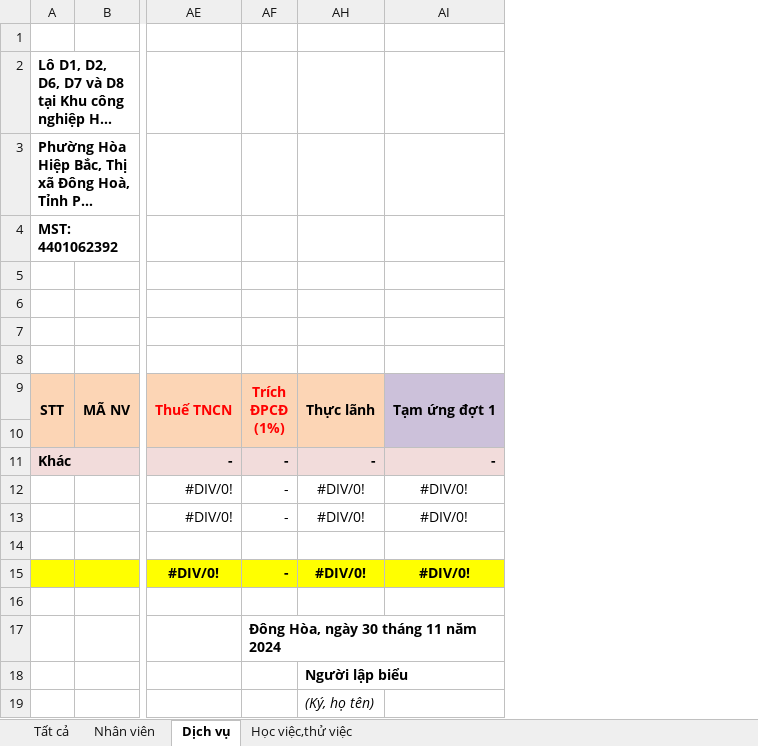
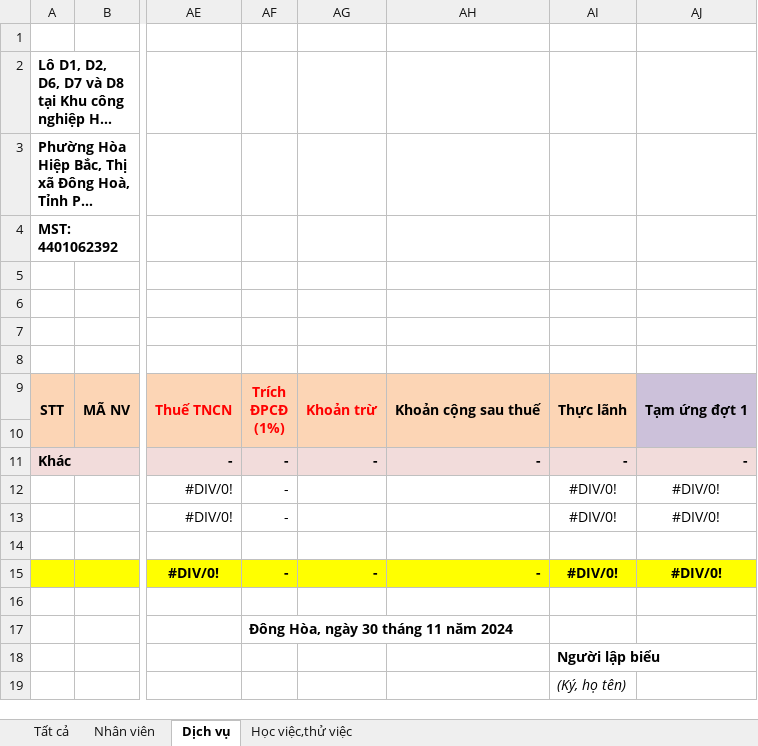
Before and after one commit to lytranuit/it_api, an Excel workbook: it_api/wwwroot/report/excel/Bảng lương.xlsx, sheet Dịch vụ, drawn as a sheet; only a part is shown, gaps mark what is left out; long unchanged cells end in …; values as stored, in another font and other column widths than the file's, no borders; the diff names each change by its address in the sheet, - before the commit and + after, or states it on an @@ line.

```diff
--- a/it_api/wwwroot/report/excel/Bảng lương.xlsx (sheet Dịch vụ)
+++ b/it_api/wwwroot/report/excel/Bảng lương.xlsx (sheet Dịch vụ)
@@ column AG unhidden, rows 9-15: Khoản trừ |  | - |  |  |  | - @@
+column AH, rows 9-15: Khoản cộng sau thuế |  | - |  |  |  | -
```
Also changed, not shown: sheet Học việc,thử việc, sheet Nhân viên, sheet Tất cả, formulas that keep their value, it_api/wwwroot/report/excel/Danhsachnhansu.xlsx, 7 other files.
